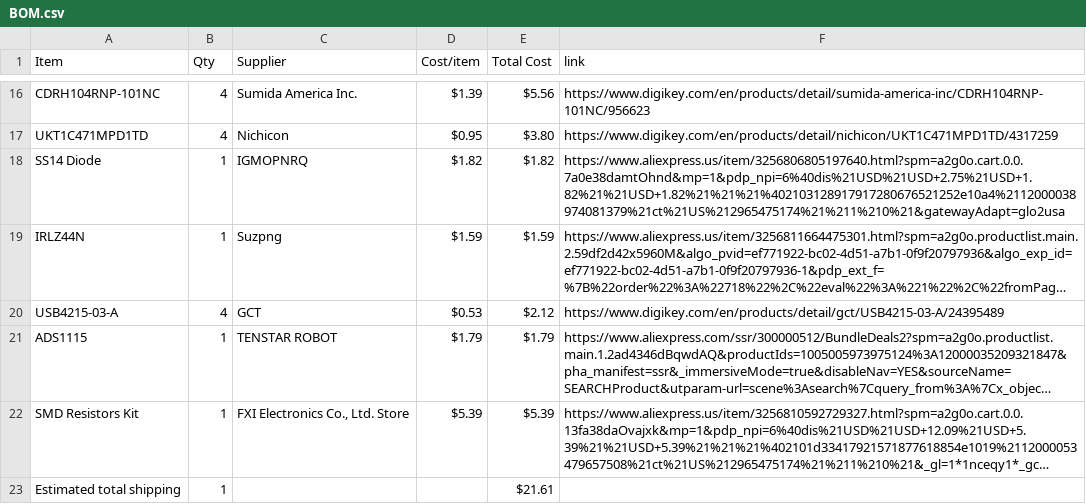
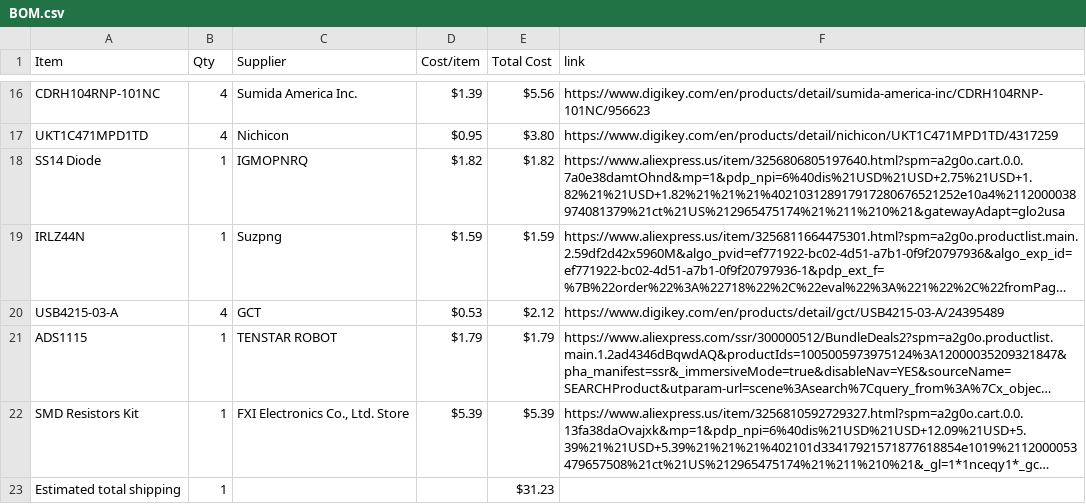
Before and after one commit to msualt/hackclub, a CSV file: BOM.csv, drawn as a sheet; only a part is shown, gaps mark what is left out; long unchanged cells end in …; the diff names each change by its address in the sheet, - before the commit and + after, or states it on an @@ line.

Commit message:
Sync PCBs from Half Life

```diff
--- a/BOM.csv
+++ b/BOM.csv
-E23 (Total Cost): $21.61
+E23 (Total Cost): $31.23
```
